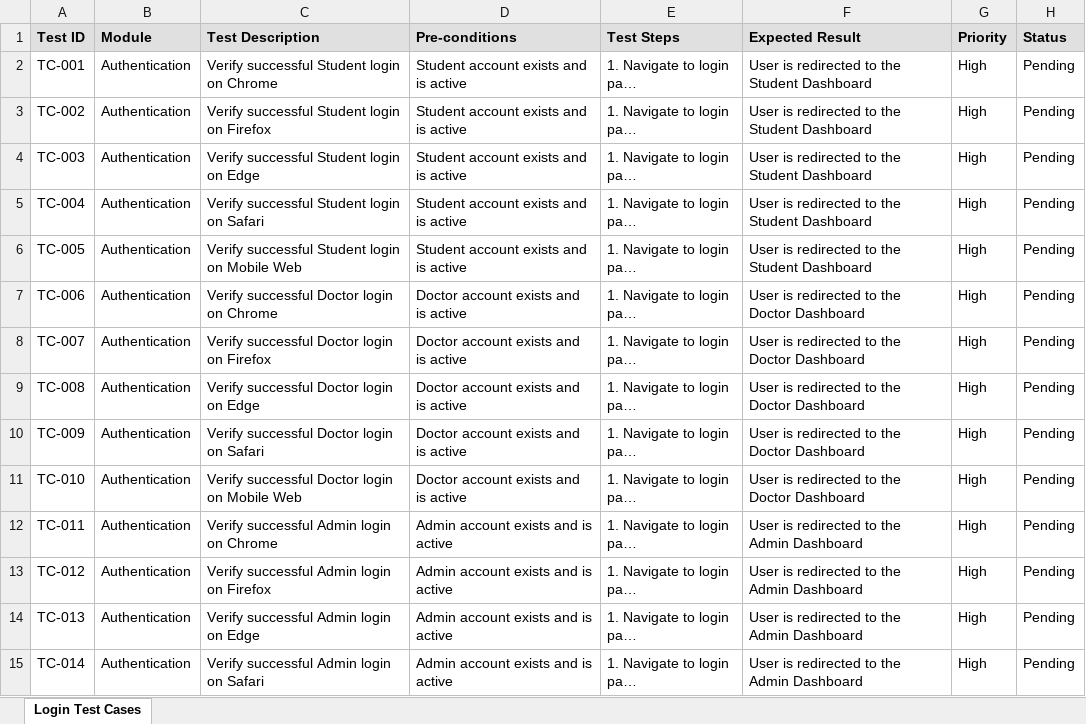
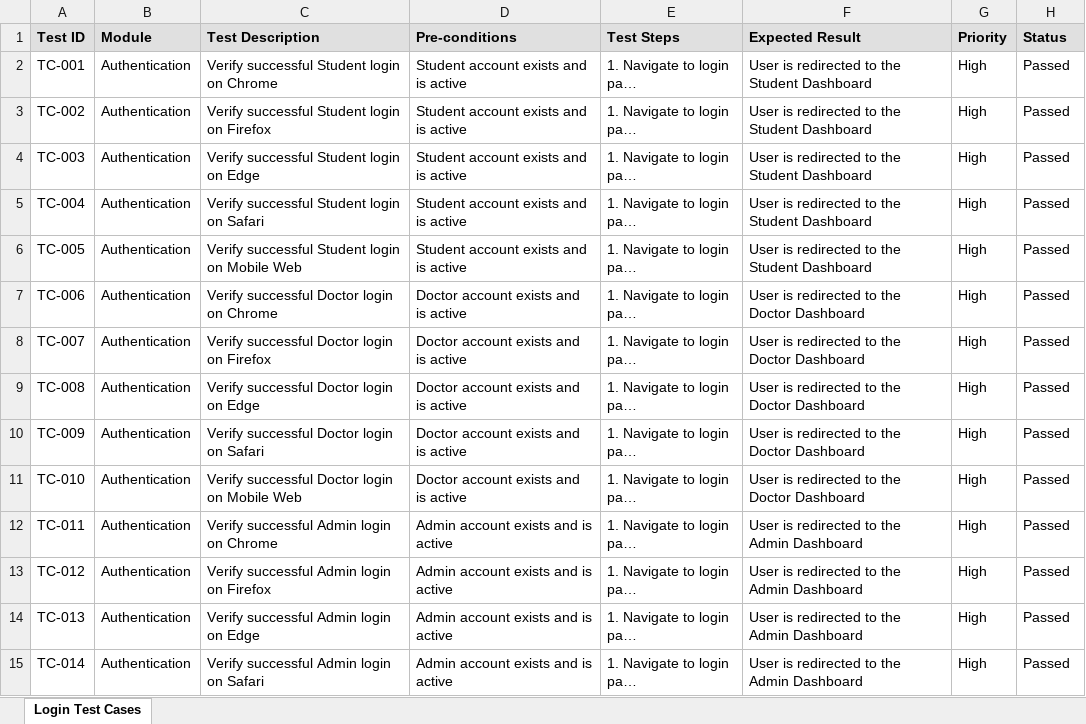
Before and after one commit to VenkataGouthamReddy/unihealth-ai, an Excel workbook: selenium-tests/UniHealthAI_Login_Test_Cases.xlsx, sheet Login Test Cases, drawn as a sheet; only a part is shown; long unchanged cells end in …; values as stored, in another font and other column widths than the file's, no borders; the diff covers the shown part only; the diff names each change by its address in the sheet, - before the commit and + after, or states it on an @@ line.

Commit message:
Add test reports, load testing scripts, and GitHub Actions workflow for all tests

```diff
--- a/selenium-tests/UniHealthAI_Login_Test_Cases.xlsx (sheet Login Test Cases)
+++ b/selenium-tests/UniHealthAI_Login_Test_Cases.xlsx (sheet Login Test Cases)
-H2:H15 (Status): Pending
+H2:H15 (Status): Passed
```
Also changed, not shown: 286 edited cells elsewhere in this sheet, 14 other files.
